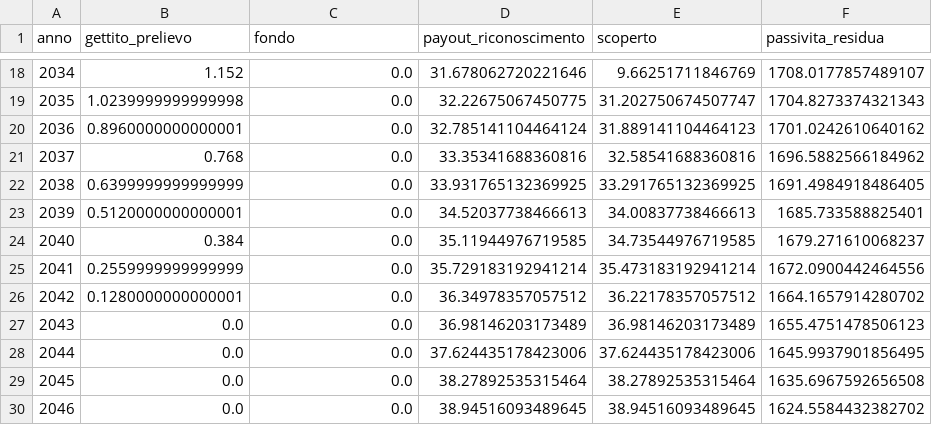
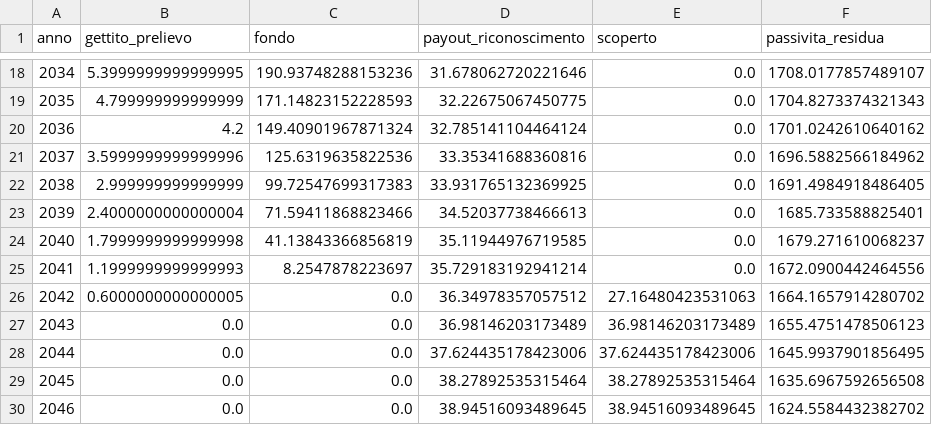
Before and after one commit to PietroDallari/DD_pensioni, a CSV file: analisi/output/comparto2_scenarioA.csv, drawn as a sheet; only a part is shown, gaps mark what is left out; the diff covers the shown part only.

```diff
--- a/analisi/output/comparto2_scenarioA.csv
+++ b/analisi/output/comparto2_scenarioA.csv
@@ -18,10 +18,10 @@ anno,gettito_prelievo,fondo,payout_riconoscimento,scoperto,passivita_residua
-2034,1.152,0.0,31.678062720221646,9.66251711846769,1708.0177857489107
-2035,1.0239999999999998,0.0,32.22675067450775,31.202750674507747,1704.8273374321343
-2036,0.8960000000000001,0.0,32.785141104464124,31.889141104464123,1701.0242610640162
-2037,0.768,0.0,33.35341688360816,32.58541688360816,1696.5882566184962
-2038,0.6399999999999999,0.0,33.931765132369925,33.291765132369925,1691.4984918486405
-2039,0.5120000000000001,0.0,34.52037738466613,34.00837738466613,1685.733588825401
-2040,0.384,0.0,35.11944976719585,34.73544976719585,1679.271610068237
-2041,0.2559999999999999,0.0,35.729183192941214,35.473183192941214,1672.0900442464556
-2042,0.1280000000000001,0.0,36.34978357057512,36.22178357057512,1664.1657914280702
+2034,5.3999999999999995,190.93748288153236,31.678062720221646,0.0,1708.0177857489107
+2035,4.799999999999999,171.14823152228593,32.22675067450775,0.0,1704.8273374321343
+2036,4.2,149.40901967871324,32.785141104464124,0.0,1701.0242610640162
+2037,3.5999999999999996,125.6319635822536,33.35341688360816,0.0,1696.5882566184962
+2038,2.999999999999999,99.72547699317383,33.931765132369925,0.0,1691.4984918486405
+2039,2.4000000000000004,71.59411868823466,34.52037738466613,0.0,1685.733588825401
+2040,1.7999999999999998,41.13843366856819,35.11944976719585,0.0,1679.271610068237
+2041,1.1999999999999993,8.2547878223697,35.729183192941214,0.0,1672.0900442464556
+2042,0.6000000000000005,0.0,36.34978357057512,27.16480423531063,1664.1657914280702
 2043,0.0,0.0,36.98146203173489,36.98146203173489,1655.4751478506123
```
Also changed, not shown: 32 edited cells elsewhere in this file, 3 other files.
